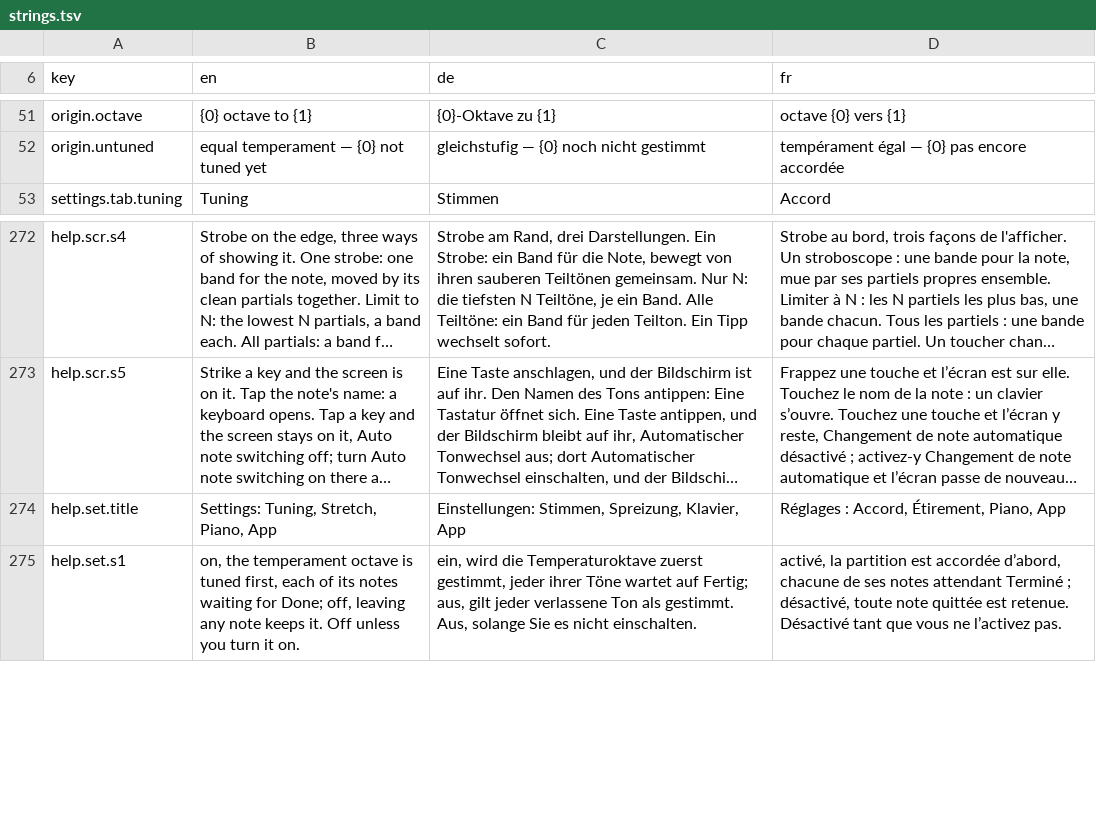
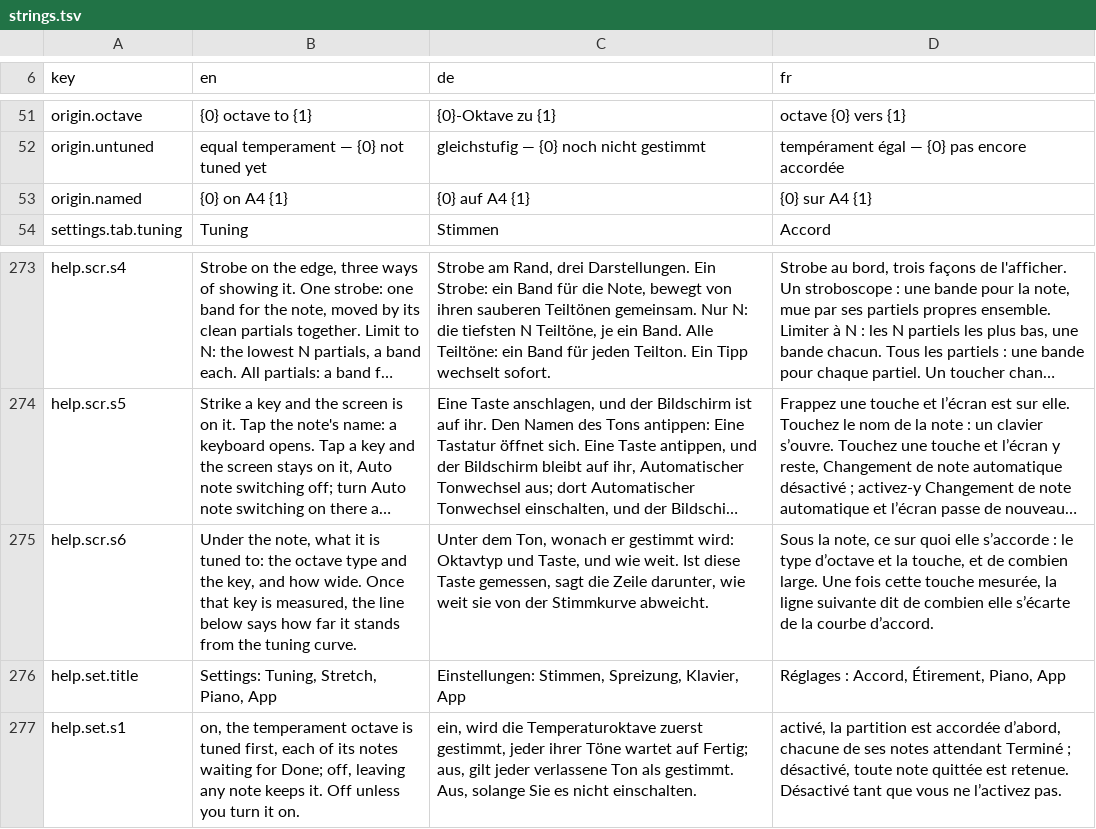
Before and after one commit to clavierhaus/clavier-tuner-foss, a TSV file: i18n/strings.tsv, drawn as a sheet; only a part is shown, gaps mark what is left out; long unchanged cells end in …; the diff names each change by its address in the sheet, - before the commit and + after, or states it on an @@ line.

```diff
--- a/i18n/strings.tsv
+++ b/i18n/strings.tsv
+row 53: origin.named | {0} on A4 {1} | {0} auf A4 {1} | {0} sur A4 {1}
+row 275: help.scr.s6 | Under the note, what it is tuned to: the octave type and the key, and how wide. Once that key is measured, the line below says how far it stands from the tuning curve. | Unter dem Ton, wonach er gestimmt wird: Oktavtyp und Taste, und wie weit. Ist diese Taste gemessen, sagt die Zeile darunter, wie weit sie von der Stimmkurve abweicht. | Sous la note, ce sur quoi elle s’accorde : le type d’octave et la touche, et de combien large. Une fois cette touche mesurée, la ligne suivante dit de combien elle s’écarte de la courbe d’accord.
```
Also changed, not shown: 7 other files.
